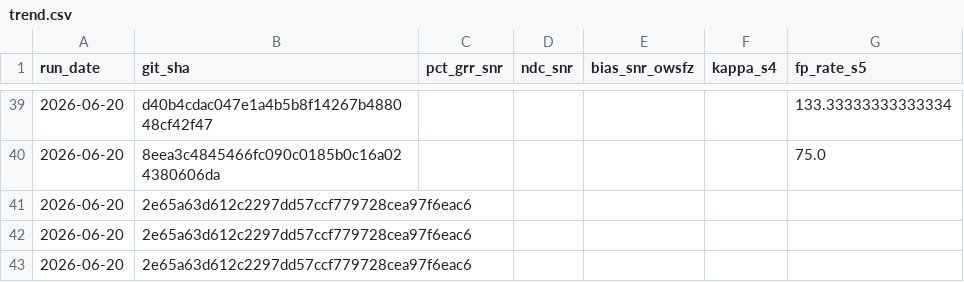
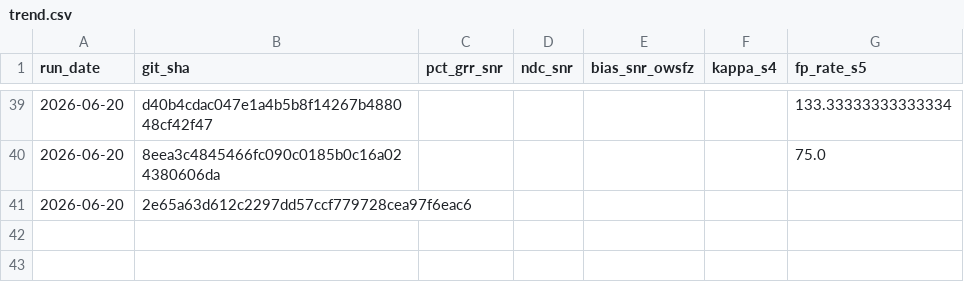
Before and after one commit to frank001/OpenWSFZ, a CSV file: qa/rr-study/trend.csv, drawn as a sheet; only a part is shown, gaps mark what is left out; the diff names each change by its address in the sheet, - before the commit and + after, or states it on an @@ line.

```diff
--- a/qa/rr-study/trend.csv
+++ b/qa/rr-study/trend.csv
-row 42: 2026-06-20 | 2e65a63d612c2297dd57ccf779728cea97f6eac6
-row 43: 2026-06-20 | 2e65a63d612c2297dd57ccf779728cea97f6eac6
```
Also changed, not shown: 1 other file.
